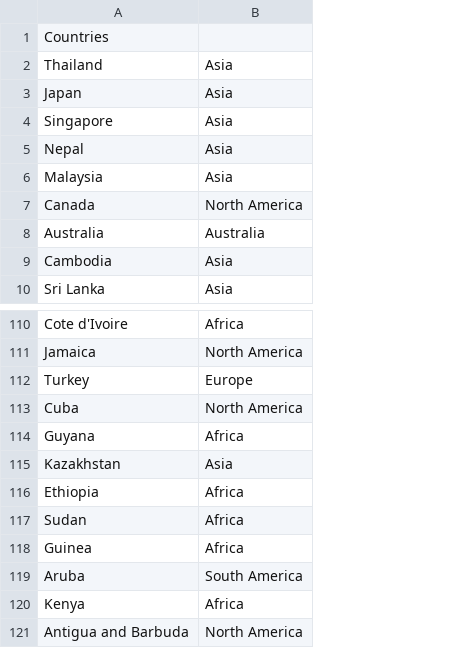
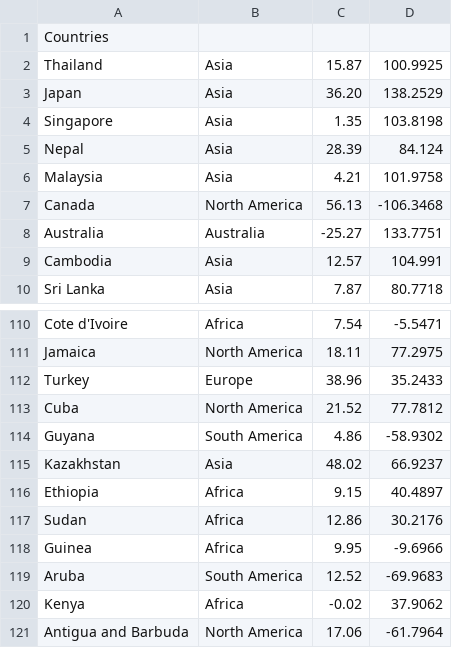
Before and after one commit to rtwillett/COVID-19, a CSV file: additional_data/countries_labels.csv, drawn as a sheet; only a part is shown, gaps mark what is left out; the diff names each change by its address in the sheet, - before the commit and + after, or states it on an @@ line.

Commit message:
Data update 3/23/2020

```diff
--- a/additional_data/countries_labels.csv
+++ b/additional_data/countries_labels.csv
+column C, rows 2-10: 15.87 | 36.20 | 1.35 | 28.39 | 4.21 | 56.13 | -25.27 | 12.57 | 7.87; rows 110-121: 7.54 | 18.11 | 38.96 | 21.52 | 4.86 | 48.02 | 9.15 | 12.86 | 9.95 | 12.52 | -0.02 | 17.06
+column D, rows 2-10: 100.9925 | 138.2529 | 103.8198 | 84.124 | 101.9758 | -106.3468 | 133.7751 | 104.991 | 80.7718; rows 110-121: -5.5471 | 77.2975 | 35.2433 | 77.7812 | -58.9302 | 66.9237 | 40.4897 | 30.2176 | -9.6966 | -69.9683 | 37.9062 | -61.7964
-B114: Africa
+B114: South America
```
Also changed, not shown: 8 other files.
